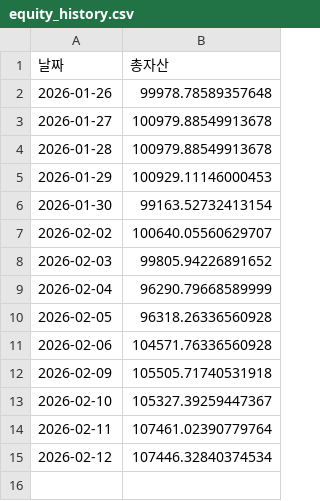
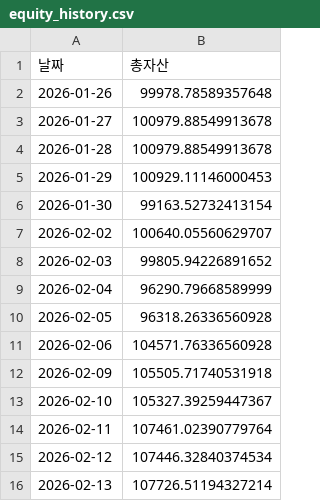
Before and after one commit to yongma11/dongpa6, a CSV file: equity_history.csv, drawn as a sheet.

Commit message:
Update equity_history.csv

```diff
--- a/equity_history.csv
+++ b/equity_history.csv
@@ -15 +15,2 @@
 2026-02-12,107446.32840374534
+2026-02-13,107726.51194327214
```
